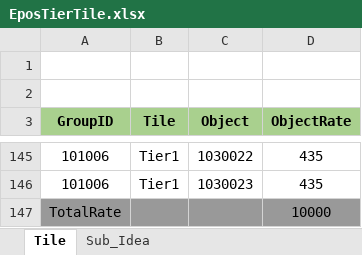
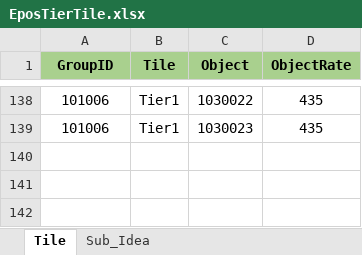
Before and after one commit to wkEatqua/wk, an Excel workbook: Excel/EposTierTile.xlsx, sheet Tile, drawn as a sheet; only a part is shown, gaps mark what is left out; values as stored, in another font and other column widths than the file's, no borders; charts and pictures not drawn; the diff covers the shown part only; the diff names each change by its address in the sheet, - before the commit and + after, or states it on an @@ line.

```diff
--- a/Excel/EposTierTile.xlsx (sheet Tile)
+++ b/Excel/EposTierTile.xlsx (sheet Tile)
-row 1: (empty)
-row 2: (empty)
-row 147: TotalRate |  |  | 10000
```
Also changed, not shown: 5 removed rows elsewhere in this sheet, formulas that keep their value, Excel/EposTileInfo.xlsx, 26 other files.
